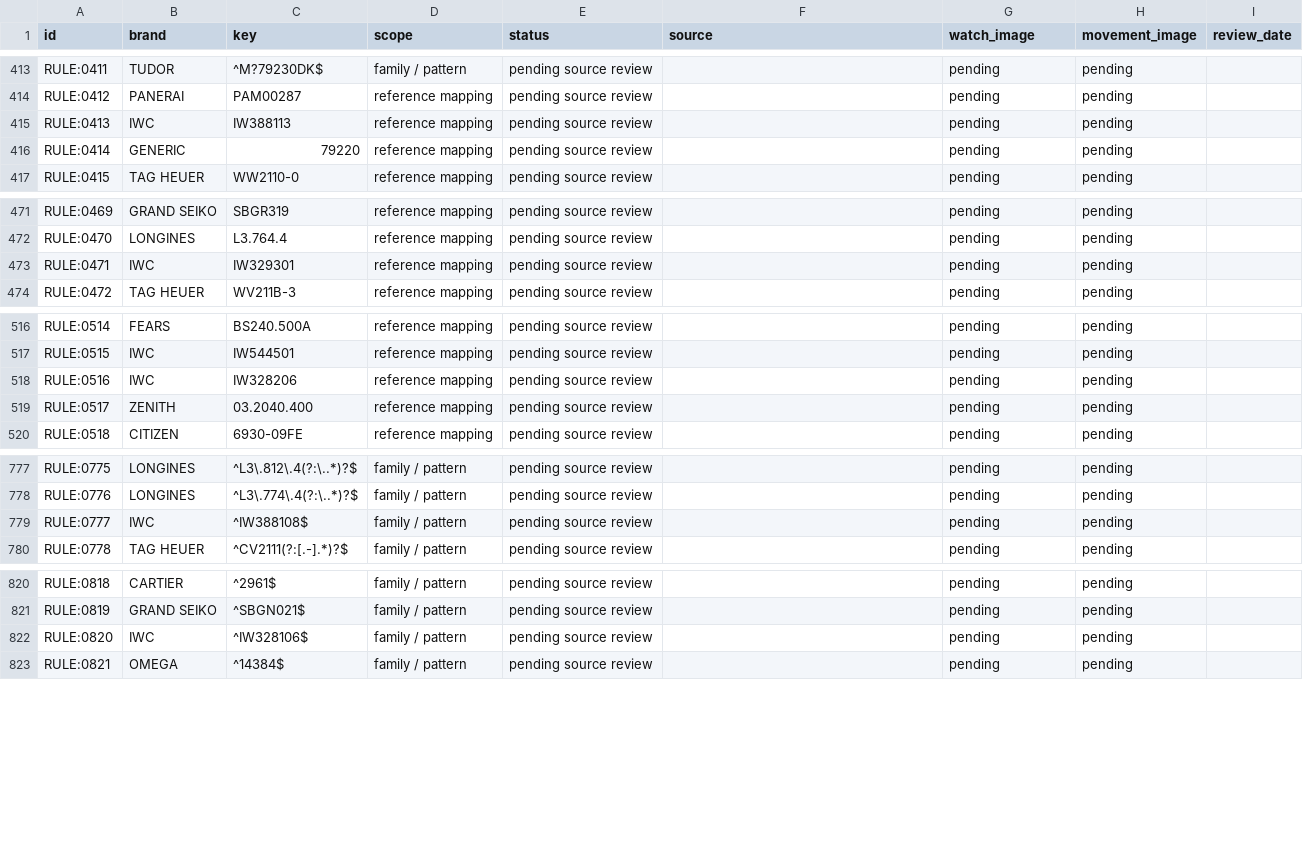
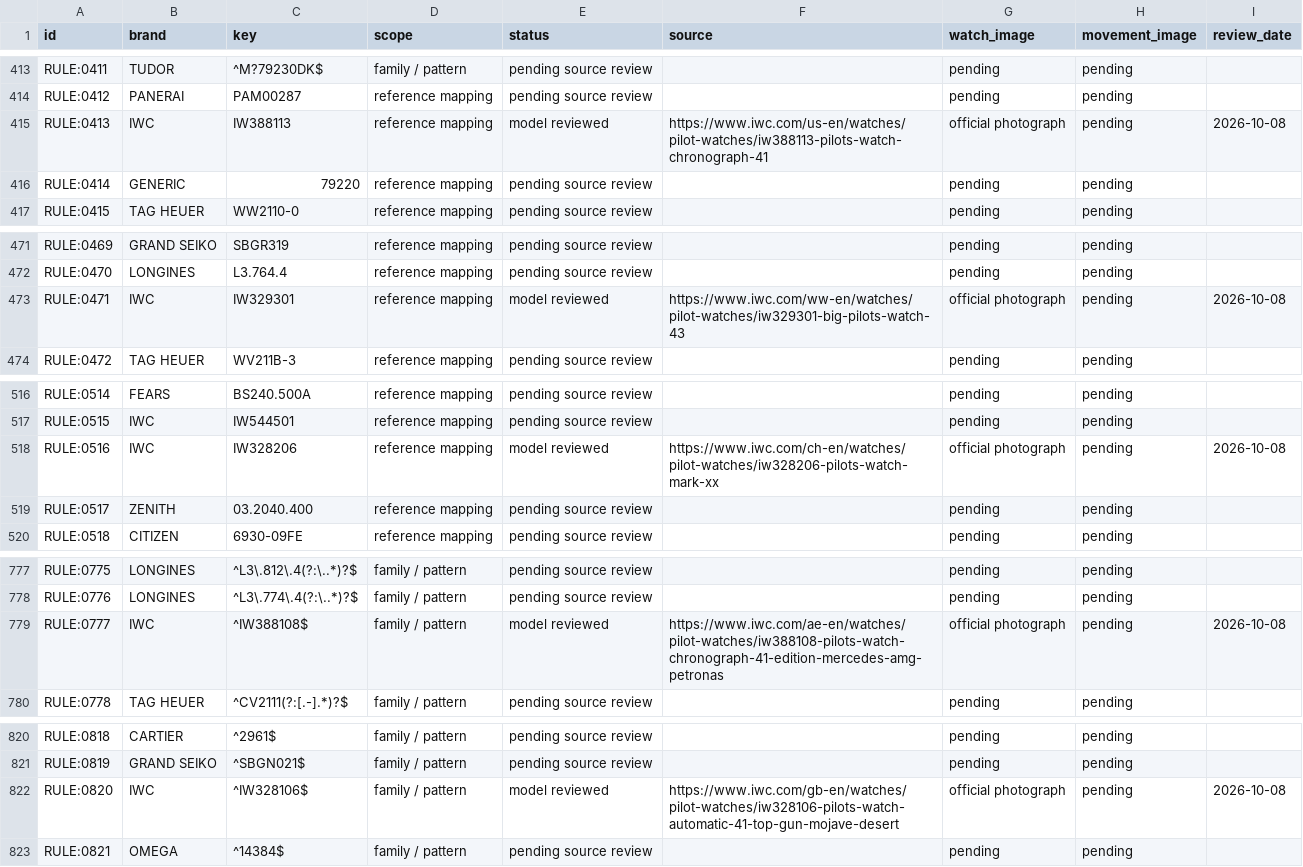
Before and after one commit to potmoodle-debug/watch-auth-pro-OLD, a CSV file: reference-research-audit.csv, drawn as a sheet; only a part is shown, gaps mark what is left out; the diff covers the shown part only.

Commit message:
Research six IWC references, correct model labels and add official imagery

```diff
--- a/reference-research-audit.csv
+++ b/reference-research-audit.csv
@@ -414,3 +414,3 @@ RULE:0411,TUDOR,^M?79230DK$,family / pattern,pending source review,,pending,pend
 RULE:0412,PANERAI,PAM00287,reference mapping,pending source review,,pending,pending,
-RULE:0413,IWC,IW388113,reference mapping,pending source review,,pending,pending,
+RULE:0413,IWC,IW388113,reference mapping,model reviewed,https://www.iwc.com/us-en/watches/pilot-watches/iw388113-pilots-watch-chronograph-41,official photograph,pending,2026-10-08
 RULE:0414,GENERIC,79220,reference mapping,pending source review,,pending,pending,
@@ -472,3 +472,3 @@ RULE:0469,GRAND SEIKO,SBGR319,reference mapping,pending source review,,pending,p
 RULE:0470,LONGINES,L3.764.4,reference mapping,pending source review,,pending,pending,
-RULE:0471,IWC,IW329301,reference mapping,pending source review,,pending,pending,
+RULE:0471,IWC,IW329301,reference mapping,model reviewed,https://www.iwc.com/ww-en/watches/pilot-watches/iw329301-big-pilots-watch-43,official photograph,pending,2026-10-08
 RULE:0472,TAG HEUER,WV211B-3,reference mapping,pending source review,,pending,pending,
@@ -517,3 +517,3 @@ RULE:0514,FEARS,BS240.500A,reference mapping,pending source review,,pending,pend
 RULE:0515,IWC,IW544501,reference mapping,pending source review,,pending,pending,
-RULE:0516,IWC,IW328206,reference mapping,pending source review,,pending,pending,
+RULE:0516,IWC,IW328206,reference mapping,model reviewed,https://www.iwc.com/ch-en/watches/pilot-watches/iw328206-pilots-watch-mark-xx,official photograph,pending,2026-10-08
 RULE:0517,ZENITH,03.2040.400,reference mapping,pending source review,,pending,pending,
@@ -778,3 +778,3 @@ RULE:0775,LONGINES,^L3\.812\.4(?:\..*)?$,family / pattern,pending source review,
 RULE:0776,LONGINES,^L3\.774\.4(?:\..*)?$,family / pattern,pending source review,,pending,pending,
-RULE:0777,IWC,^IW388108$,family / pattern,pending source review,,pending,pending,
+RULE:0777,IWC,^IW388108$,family / pattern,model reviewed,https://www.iwc.com/ae-en/watches/pilot-watches/iw388108-pilots-watch-chronograph-41-edition-mercedes-amg-petronas,official photograph,pending,2026-10-08
 RULE:0778,TAG HEUER,^CV2111(?:[.-].*)?$,family / pattern,pending source review,,pending,pending,
@@ -821,3 +821,3 @@ RULE:0818,CARTIER,^2961$,family / pattern,pending source review,,pending,pending
 RULE:0819,GRAND SEIKO,^SBGN021$,family / pattern,pending source review,,pending,pending,
-RULE:0820,IWC,^IW328106$,family / pattern,pending source review,,pending,pending,
+RULE:0820,IWC,^IW328106$,family / pattern,model reviewed,https://www.iwc.com/gb-en/watches/pilot-watches/iw328106-pilots-watch-automatic-41-top-gun-mojave-desert,official photograph,pending,2026-10-08
 RULE:0821,OMEGA,^14384$,family / pattern,pending source review,,pending,pending,
```
Also changed, not shown: 3 edited cells elsewhere in this file, 6 other files.
